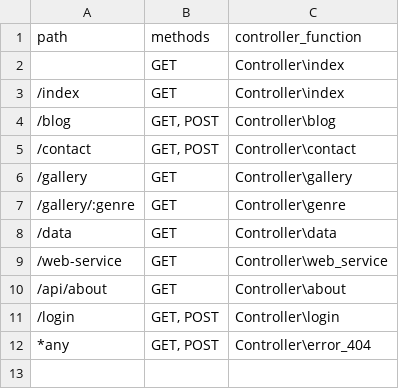
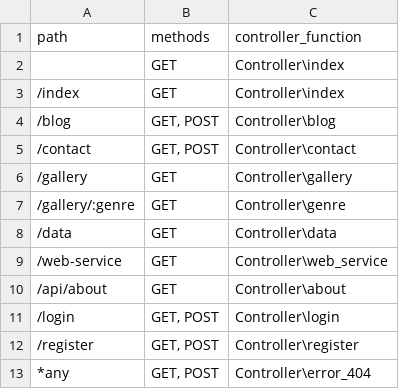
Before and after one commit to mostabdel07/movie-viewer-mvc, a CSV file: src/app/routes.csv, drawn as a sheet; the diff names each change by its address in the sheet, - before the commit and + after, or states it on an @@ line.

```diff
--- a/src/app/routes.csv
+++ b/src/app/routes.csv
+row 12: /register | GET, POST | Controller\register
```
Also changed, not shown: 10 other files.
